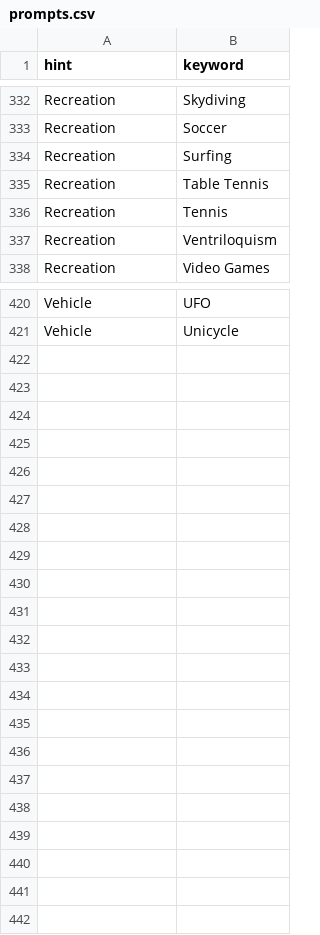
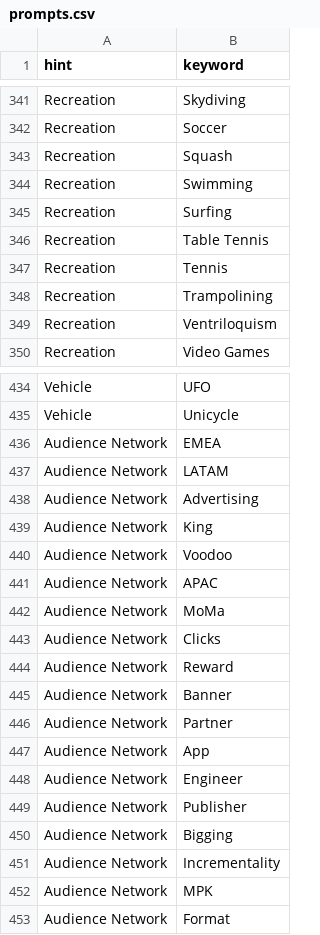
Before and after one commit to GMc14/fao, a CSV file: src/server/prompts/prompts.csv, drawn as a sheet; only a part is shown, gaps mark what is left out; the diff covers the shown part only; the diff names each change by its address in the sheet, - before the commit and + after, or states it on an @@ line.

Commit message:
Update prompts.csv

```diff
--- a/src/server/prompts/prompts.csv
+++ b/src/server/prompts/prompts.csv
+row 343: Recreation | Squash
+row 344: Recreation | Swimming
+row 348: Recreation | Trampolining
+row 436: Audience Network | EMEA
+row 437: Audience Network | LATAM
+row 438: Audience Network | Advertising
+row 439: Audience Network | King
+row 440: Audience Network | Voodoo
+row 441: Audience Network | APAC
+row 442: Audience Network | MoMa
+row 443: Audience Network | Clicks
+row 444: Audience Network | Reward
+row 445: Audience Network | Banner
+row 446: Audience Network | Partner
+row 447: Audience Network | App
+row 448: Audience Network | Engineer
+row 449: Audience Network | Publisher
+row 450: Audience Network | Bigging
+row 451: Audience Network | Incrementality
+row 452: Audience Network | MPK
+row 453: Audience Network | Format
```
Also changed, not shown: 11 added rows elsewhere in this file.
